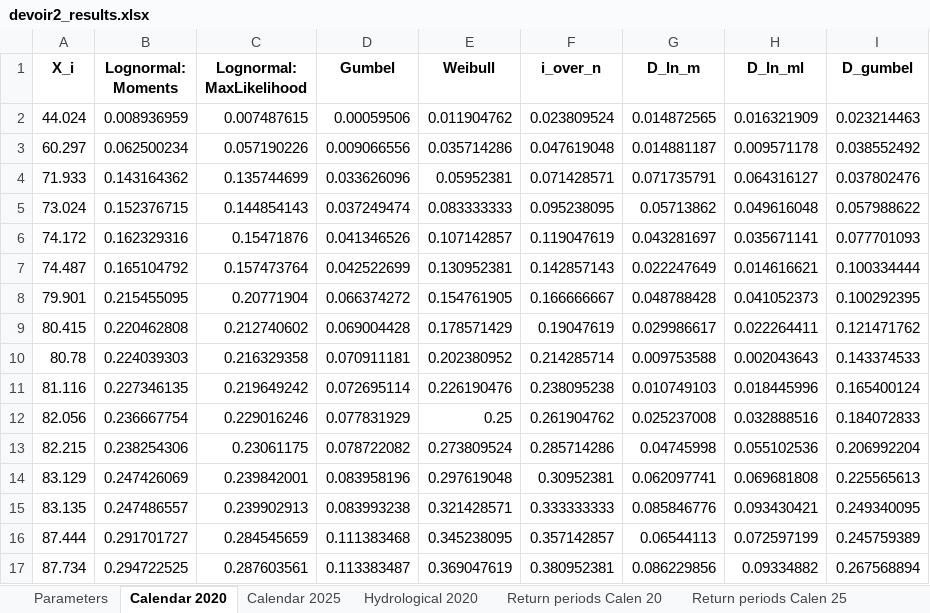
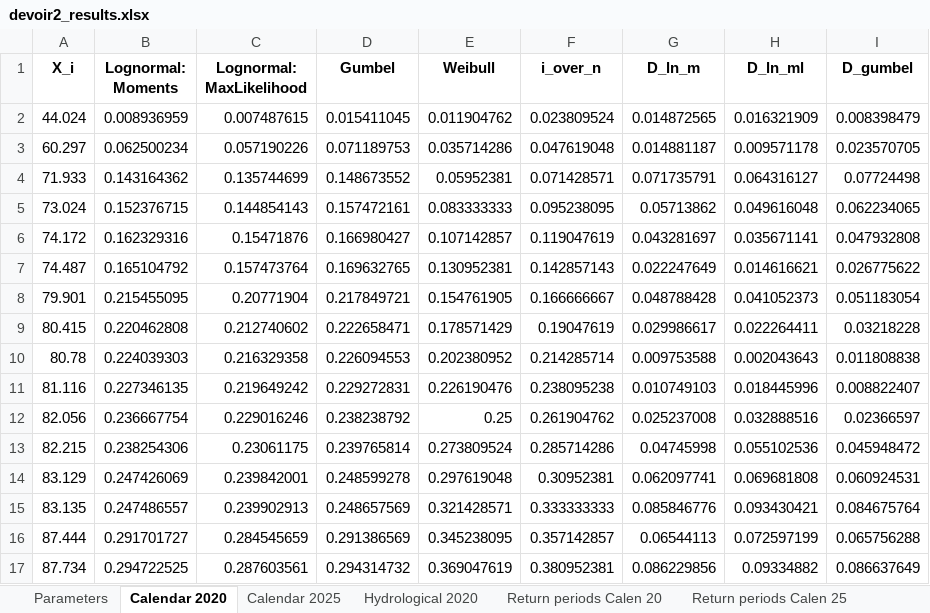
Before and after one commit to LLouuiss/Floods, an Excel workbook: devoir2_results.xlsx, sheet Calendar 2020, drawn as a sheet; only a part is shown; values as stored, in another font and other column widths than the file's, no borders; the diff covers the shown part only; the diff names each change by its address in the sheet, - before the commit and + after, or states it on an @@ line.

Commit message:
correction gumbel

```diff
--- a/devoir2_results.xlsx (sheet Calendar 2020)
+++ b/devoir2_results.xlsx (sheet Calendar 2020)
-D2 (Gumbel): 0.00059506
+D2 (Gumbel): 0.015411045
-I2 (D_gumbel): 0.023214463
+I2 (D_gumbel): 0.008398479
-D3 (Gumbel): 0.009066556
+D3 (Gumbel): 0.071189753
-I3 (D_gumbel): 0.038552492
+I3 (D_gumbel): 0.023570705
-D4 (Gumbel): 0.033626096
+D4 (Gumbel): 0.148673552
-I4 (D_gumbel): 0.037802476
+I4 (D_gumbel): 0.07724498
-D5 (Gumbel): 0.037249474
+D5 (Gumbel): 0.157472161
-I5 (D_gumbel): 0.057988622
+I5 (D_gumbel): 0.062234065
-D6 (Gumbel): 0.041346526
+D6 (Gumbel): 0.166980427
-I6 (D_gumbel): 0.077701093
+I6 (D_gumbel): 0.047932808
-D7 (Gumbel): 0.042522699
+D7 (Gumbel): 0.169632765
-I7 (D_gumbel): 0.100334444
+I7 (D_gumbel): 0.026775622
-D8 (Gumbel): 0.066374272
+D8 (Gumbel): 0.217849721
-I8 (D_gumbel): 0.100292395
+I8 (D_gumbel): 0.051183054
-D9 (Gumbel): 0.069004428
+D9 (Gumbel): 0.222658471
-I9 (D_gumbel): 0.121471762
+I9 (D_gumbel): 0.03218228
-D10 (Gumbel): 0.070911181
+D10 (Gumbel): 0.226094553
-I10 (D_gumbel): 0.143374533
+I10 (D_gumbel): 0.011808838
-D11 (Gumbel): 0.072695114
+D11 (Gumbel): 0.229272831
-I11 (D_gumbel): 0.165400124
+I11 (D_gumbel): 0.008822407
-D12 (Gumbel): 0.077831929
+D12 (Gumbel): 0.238238792
-I12 (D_gumbel): 0.184072833
+I12 (D_gumbel): 0.02366597
-D13 (Gumbel): 0.078722082
+D13 (Gumbel): 0.239765814
-I13 (D_gumbel): 0.206992204
+I13 (D_gumbel): 0.045948472
-D14 (Gumbel): 0.083958196
+D14 (Gumbel): 0.248599278
-I14 (D_gumbel): 0.225565613
+I14 (D_gumbel): 0.060924531
-D15 (Gumbel): 0.083993238
+D15 (Gumbel): 0.248657569
-I15 (D_gumbel): 0.249340095
+I15 (D_gumbel): 0.084675764
-D16 (Gumbel): 0.111383468
+D16 (Gumbel): 0.291386569
-I16 (D_gumbel): 0.245759389
+I16 (D_gumbel): 0.065756288
-D17 (Gumbel): 0.113383487
+D17 (Gumbel): 0.294314732
-I17 (D_gumbel): 0.267568894
+I17 (D_gumbel): 0.086637649
```
Also changed, not shown: 52 edited cells elsewhere in this sheet, sheet Hydrological 2020, sheet Calendar 2025, sheet Parameters, sheet Return periods Calen 20, sheet Return periods Calen 25, sheet Return periods Hydro 20, 10 other files.
